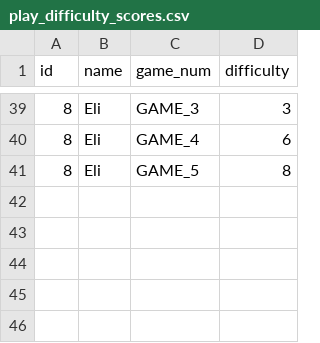
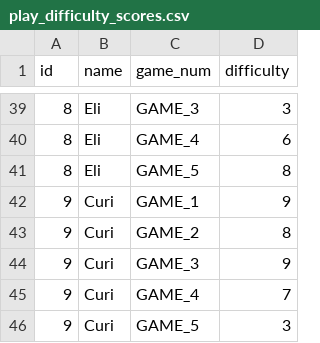
Before and after one commit to adityaarunsinghal/temporal-goals-in-games, a CSV file: human_data/play_difficulty_scores.csv, drawn as a sheet; only a part is shown, gaps mark what is left out.

Commit message:
got curi scores

```diff
--- a/human_data/play_difficulty_scores.csv
+++ b/human_data/play_difficulty_scores.csv
@@ -41 +41,6 @@ id,name,game_num,difficulty
 8,Eli,GAME_5,8
+9,Curi,GAME_1,9
+9,Curi,GAME_2,8
+9,Curi,GAME_3,9
+9,Curi,GAME_4,7
+9,Curi,GAME_5,3
```
Also changed, not shown: human_data/setup_difficulty_scores.csv, 10 other files.
